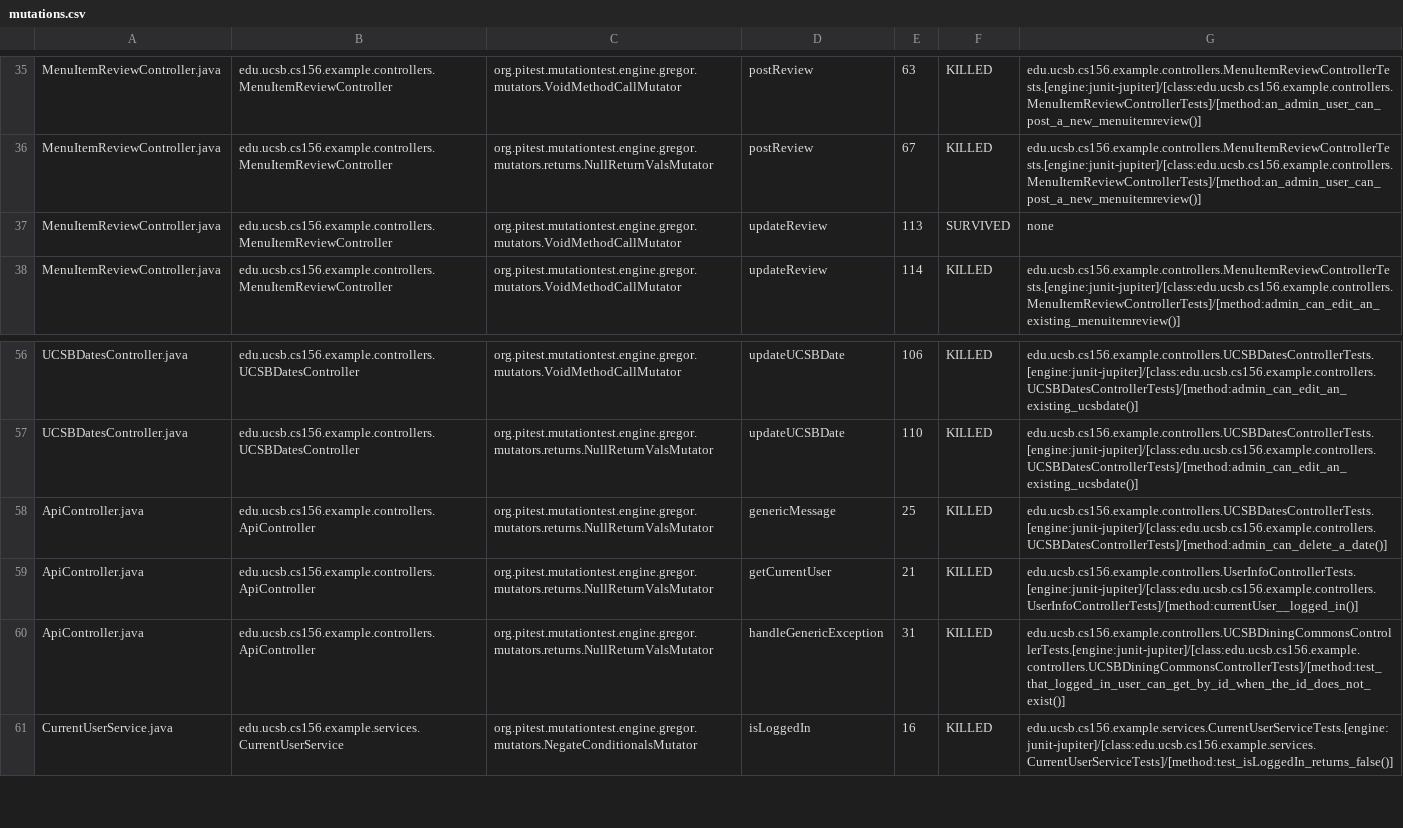
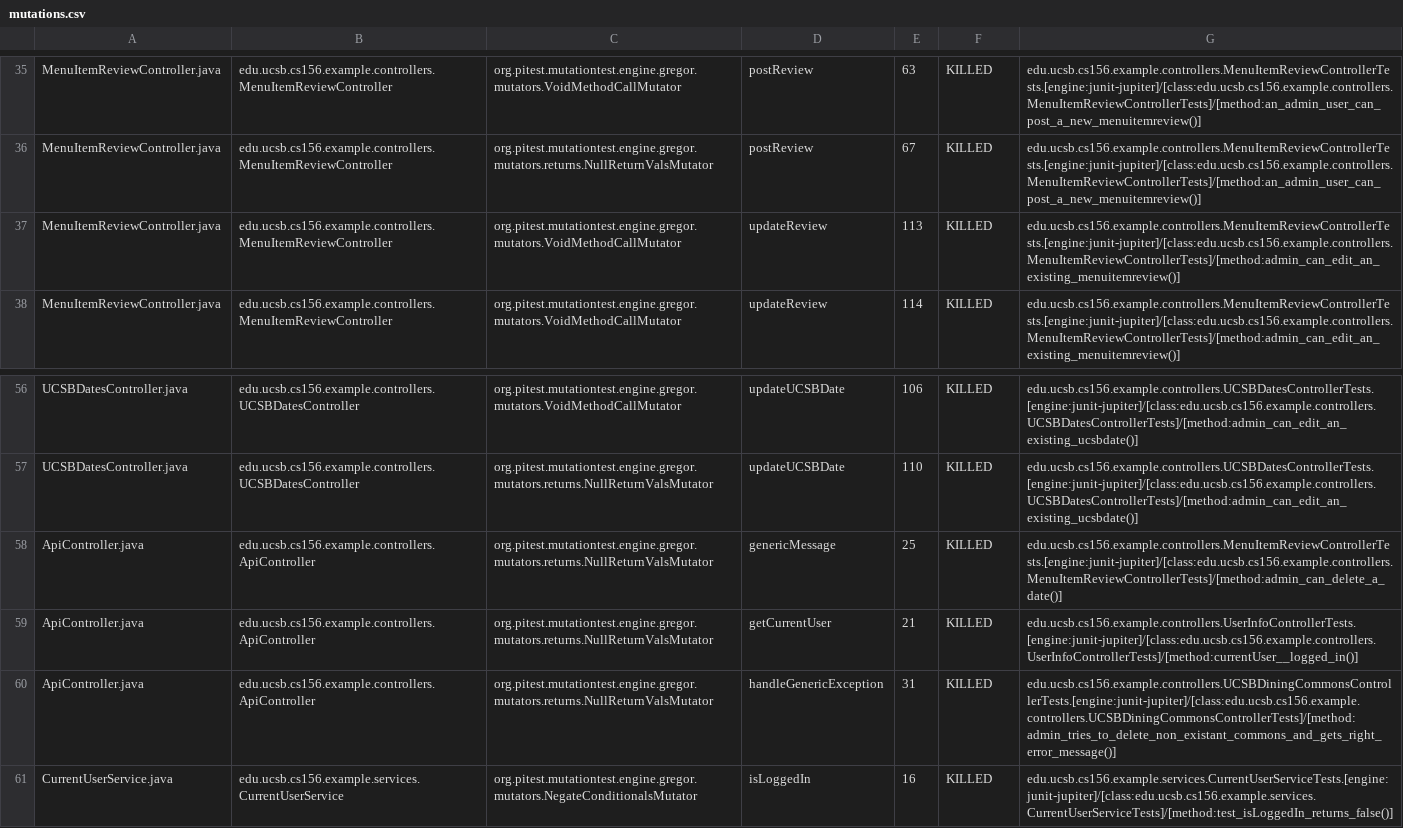
Before and after one commit to ucsb-cs156-s24/team02-s24-4pm-2, a CSV file: pitest/mutations.csv, drawn as a sheet; only a part is shown, gaps mark what is left out.

Commit message:
Deploying to gh-pages from @ ucsb-cs156-s24/team02-s24-4pm-2@051ae8aa028e6085ba3a61461965410f6391d056 🚀

```diff
--- a/pitest/mutations.csv
+++ b/pitest/mutations.csv
@@ -36,3 +36,3 @@ MenuItemReviewController.java,edu.ucsb.cs156.example.controllers.MenuItemReviewC
 MenuItemReviewController.java,edu.ucsb.cs156.example.controllers.MenuItemReviewController,org.pitest.mutationtest.engine.gregor.mutators.returns.NullReturnValsMutator,postReview,67,KILLED,edu.ucsb.cs156.example.controllers.MenuItemReviewControllerTests.[engine:junit-jupiter]/[class:edu.ucsb.cs156.example.controllers.MenuItemReviewControllerTests]/[method:an_admin_user_can_post_a_new_menuitemreview()]
-MenuItemReviewController.java,edu.ucsb.cs156.example.controllers.MenuItemReviewController,org.pitest.mutationtest.engine.gregor.mutators.VoidMethodCallMutator,updateReview,113,SURVIVED,none
+MenuItemReviewController.java,edu.ucsb.cs156.example.controllers.MenuItemReviewController,org.pitest.mutationtest.engine.gregor.mutators.VoidMethodCallMutator,updateReview,113,KILLED,edu.ucsb.cs156.example.controllers.MenuItemReviewControllerTests.[engine:junit-jupiter]/[class:edu.ucsb.cs156.example.controllers.MenuItemReviewControllerTests]/[method:admin_can_edit_an_existing_menuitemreview()]
 MenuItemReviewController.java,edu.ucsb.cs156.example.controllers.MenuItemReviewController,org.pitest.mutationtest.engine.gregor.mutators.VoidMethodCallMutator,updateReview,114,KILLED,edu.ucsb.cs156.example.controllers.MenuItemReviewControllerTests.[engine:junit-jupiter]/[class:edu.ucsb.cs156.example.controllers.MenuItemReviewControllerTests]/[method:admin_can_edit_an_existing_menuitemreview()]
@@ -57,5 +57,5 @@ UCSBDatesController.java,edu.ucsb.cs156.example.controllers.UCSBDatesController,
 UCSBDatesController.java,edu.ucsb.cs156.example.controllers.UCSBDatesController,org.pitest.mutationtest.engine.gregor.mutators.returns.NullReturnValsMutator,updateUCSBDate,110,KILLED,edu.ucsb.cs156.example.controllers.UCSBDatesControllerTests.[engine:junit-jupiter]/[class:edu.ucsb.cs156.example.controllers.UCSBDatesControllerTests]/[method:admin_can_edit_an_existing_ucsbdate()]
-ApiController.java,edu.ucsb.cs156.example.controllers.ApiController,org.pitest.mutationtest.engine.gregor.mutators.returns.NullReturnValsMutator,genericMessage,25,KILLED,edu.ucsb.cs156.example.controllers.UCSBDatesControllerTests.[engine:junit-jupiter]/[class:edu.ucsb.cs156.example.controllers.UCSBDatesControllerTests]/[method:admin_can_delete_a_date()]
+ApiController.java,edu.ucsb.cs156.example.controllers.ApiController,org.pitest.mutationtest.engine.gregor.mutators.returns.NullReturnValsMutator,genericMessage,25,KILLED,edu.ucsb.cs156.example.controllers.MenuItemReviewControllerTests.[engine:junit-jupiter]/[class:edu.ucsb.cs156.example.controllers.MenuItemReviewControllerTests]/[method:admin_can_delete_a_date()]
 ApiController.java,edu.ucsb.cs156.example.controllers.ApiController,org.pitest.mutationtest.engine.gregor.mutators.returns.NullReturnValsMutator,getCurrentUser,21,KILLED,edu.ucsb.cs156.example.controllers.UserInfoControllerTests.[engine:junit-jupiter]/[class:edu.ucsb.cs156.example.controllers.UserInfoControllerTests]/[method:currentUser__logged_in()]
-ApiController.java,edu.ucsb.cs156.example.controllers.ApiController,org.pitest.mutationtest.engine.gregor.mutators.returns.NullReturnValsMutator,handleGenericException,31,KILLED,edu.ucsb.cs156.example.controllers.UCSBDiningCommonsControllerTests.[engine:junit-jupiter]/[class:edu.ucsb.cs156.example.controllers.UCSBDiningCommonsControllerTests]/[method:test_that_logged_in_user_can_get_by_id_when_the_id_does_not_exist()]
+ApiController.java,edu.ucsb.cs156.example.controllers.ApiController,org.pitest.mutationtest.engine.gregor.mutators.returns.NullReturnValsMutator,handleGenericException,31,KILLED,edu.ucsb.cs156.example.controllers.UCSBDiningCommonsControllerTests.[engine:junit-jupiter]/[class:edu.ucsb.cs156.example.controllers.UCSBDiningCommonsControllerTests]/[method:admin_tries_to_delete_non_existant_commons_and_gets_right_error_message()]
 CurrentUserService.java,edu.ucsb.cs156.example.services.CurrentUserService,org.pitest.mutationtest.engine.gregor.mutators.NegateConditionalsMutator,isLoggedIn,16,KILLED,edu.ucsb.cs156.example.services.CurrentUserServiceTests.[engine:junit-jupiter]/[class:edu.ucsb.cs156.example.services.CurrentUserServiceTests]/[method:test_isLoggedIn_returns_false()]
```
Also changed, not shown: 14 other files.
